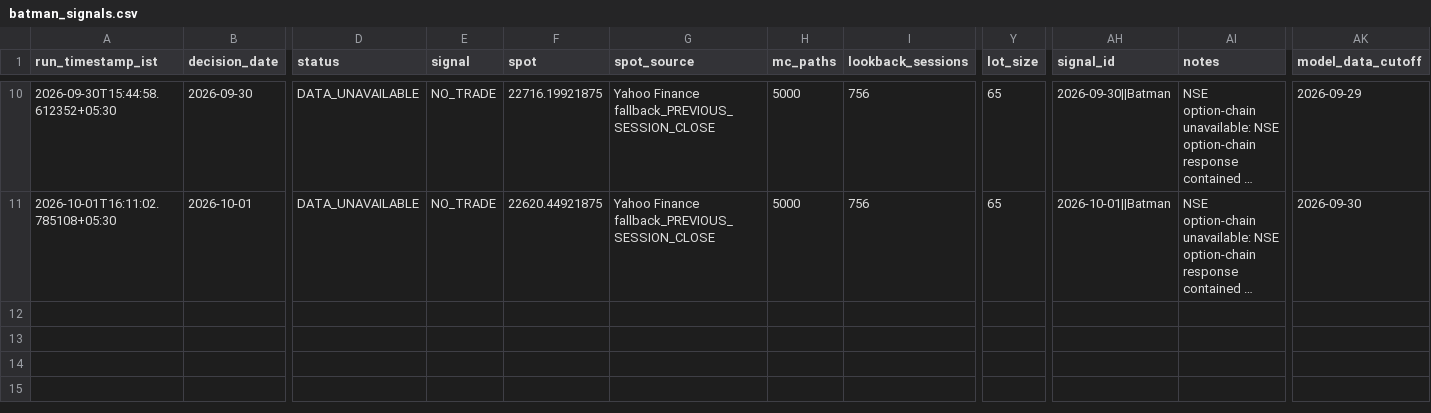
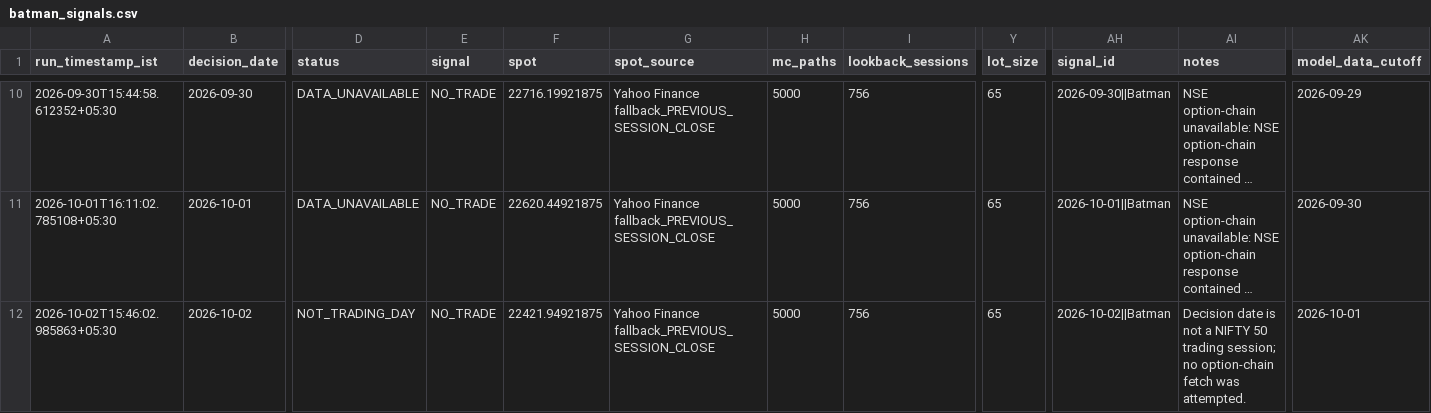
Before and after one commit to vishnuvcr/Nifty, a CSV file: paper_trading/batman_signals.csv, drawn as a sheet; only a part is shown, gaps mark what is left out; long unchanged cells end in …; rows hold the shown columns only; the diff names each change by its address in the sheet, - before the commit and + after, or states it on an @@ line.

```diff
--- a/paper_trading/batman_signals.csv
+++ b/paper_trading/batman_signals.csv
+row 12: 2026-10-02T15:46:02.985863+05:30 | 2026-10-02 | NOT_TRADING_DAY | NO_TRADE | 22421.94921875 | Yahoo Finance fallback_PREVIOUS_SESSION_CLOSE | 5000 | 756 | 65 | 2026-10-02||Batman | Decision date is not a NIFTY 50 trading session; no option-chain fetch was attempted. | 2026-10-01
```
Also changed, not shown: site/batman/data/batman_signals.csv, 6 other files.
